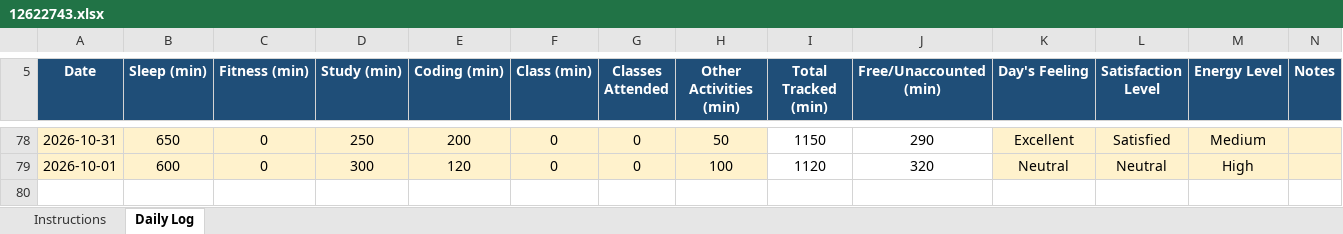
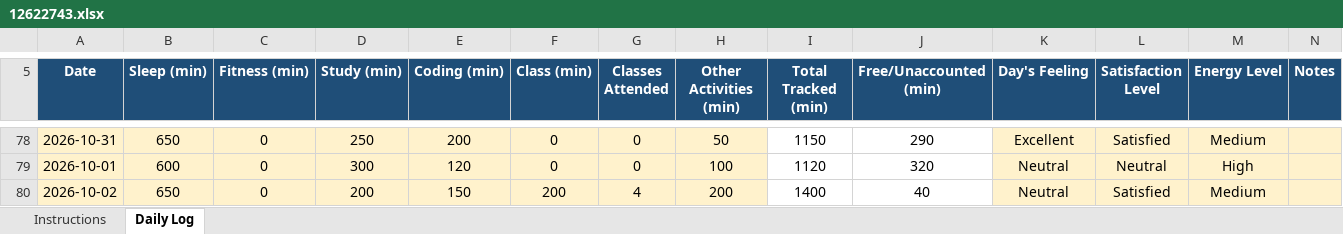
Before and after one commit to akshat0052/CAP776, an Excel workbook: 12622743.xlsx, sheet Daily Log, drawn as a sheet; only a part is shown, gaps mark what is left out; values as stored, in another font and other column widths than the file's, no borders; conditional formats not drawn; the diff names each change by its address in the sheet, - before the commit and + after, or states it on an @@ line.

Commit message:
Initial commit

```diff
--- a/12622743.xlsx (sheet Daily Log)
+++ b/12622743.xlsx (sheet Daily Log)
+row 80: 2026-10-02 | 650 | 0 | 200 | 150 | 200 | 4 | 200 | 1400 | 40 | Neutral | Satisfied | Medium
```
